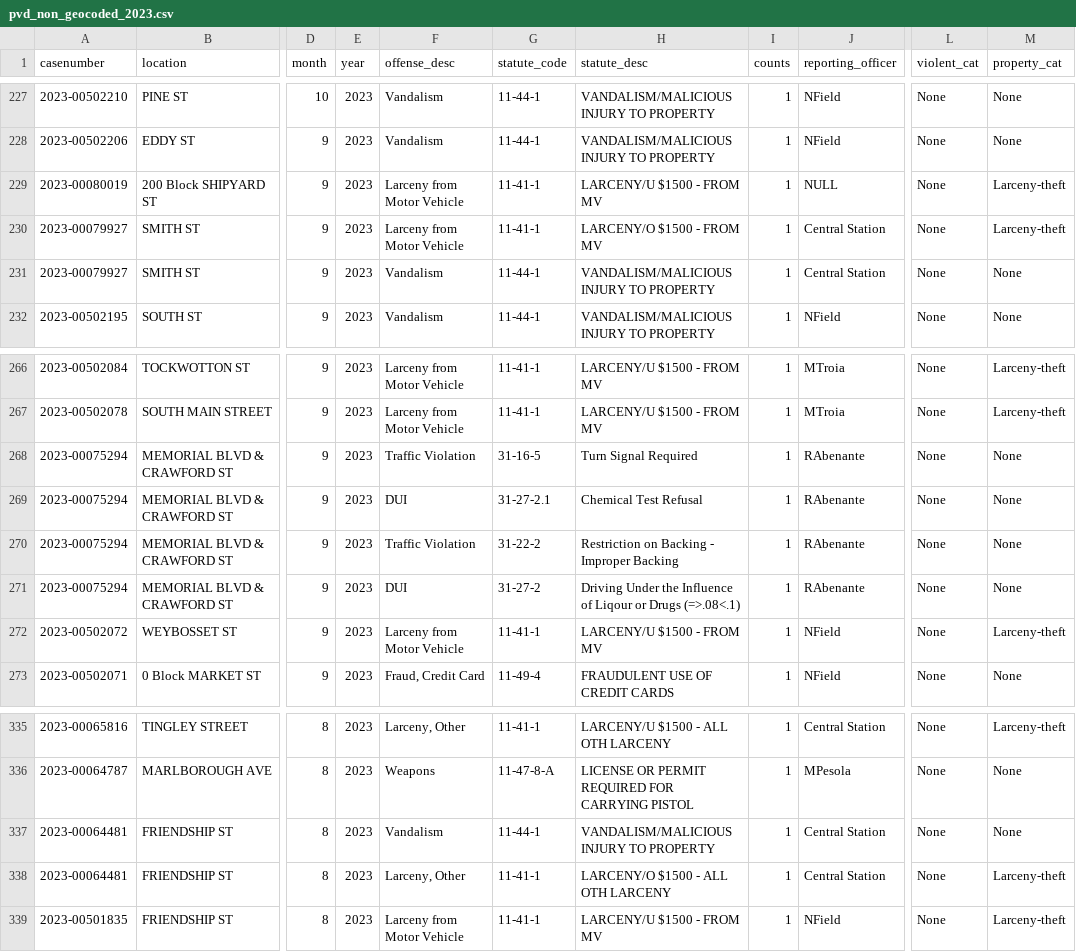
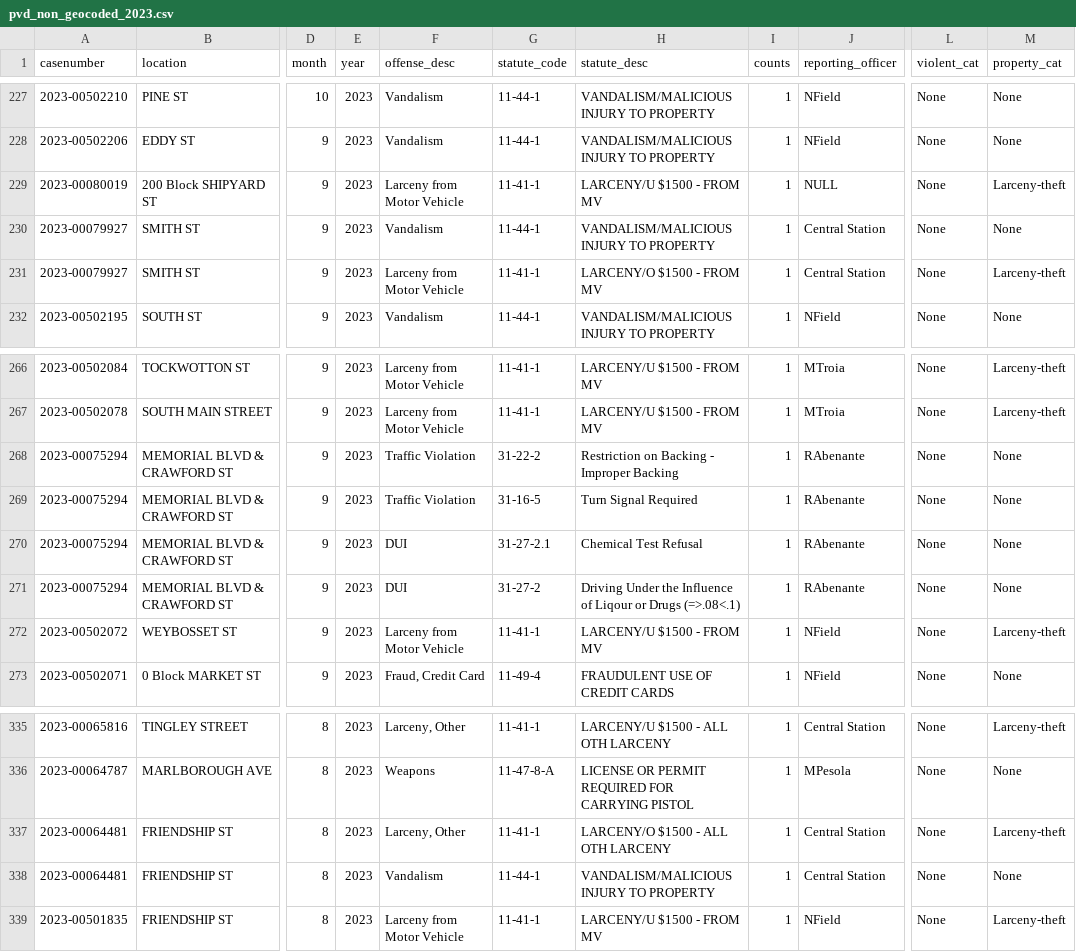
Before and after one commit to Brown-University-Library/geodata_pvdcrime, a CSV file: outputs/2023/pvd_non_geocoded_2023.csv, drawn as a sheet; only a part is shown, gaps mark what is left out; the diff covers the shown part only; the diff names each change by its address in the sheet, - before the commit and + after, or states it on an @@ line.

```diff
--- a/outputs/2023/pvd_non_geocoded_2023.csv
+++ b/outputs/2023/pvd_non_geocoded_2023.csv
-F230 (offense_desc): Larceny from Motor Vehicle
+F230 (offense_desc): Vandalism
-G230 (statute_code): 11-41-1
+G230 (statute_code): 11-44-1
-H230 (statute_desc): LARCENY/O $1500 - FROM MV
+H230 (statute_desc): VANDALISM/MALICIOUS INJURY TO PROPERTY
-M230 (property_cat): Larceny-theft
+M230 (property_cat): None
-F231 (offense_desc): Vandalism
+F231 (offense_desc): Larceny from Motor Vehicle
-G231 (statute_code): 11-44-1
+G231 (statute_code): 11-41-1
-H231 (statute_desc): VANDALISM/MALICIOUS INJURY TO PROPERTY
+H231 (statute_desc): LARCENY/O $1500 - FROM MV
-M231 (property_cat): None
+M231 (property_cat): Larceny-theft
-G268 (statute_code): 31-16-5
+G268 (statute_code): 31-22-2
-H268 (statute_desc): Turn Signal Required
+H268 (statute_desc): Restriction on Backing - Improper Backing
-F269 (offense_desc): DUI
+F269 (offense_desc): Traffic Violation
-G269 (statute_code): 31-27-2.1
+G269 (statute_code): 31-16-5
-H269 (statute_desc): Chemical Test Refusal
+H269 (statute_desc): Turn Signal Required
-F270 (offense_desc): Traffic Violation
+F270 (offense_desc): DUI
-G270 (statute_code): 31-22-2
+G270 (statute_code): 31-27-2.1
-H270 (statute_desc): Restriction on Backing - Improper Backing
+H270 (statute_desc): Chemical Test Refusal
-F337 (offense_desc): Vandalism
+F337 (offense_desc): Larceny, Other
-G337 (statute_code): 11-44-1
+G337 (statute_code): 11-41-1
-H337 (statute_desc): VANDALISM/MALICIOUS INJURY TO PROPERTY
+H337 (statute_desc): LARCENY/O $1500 - ALL OTH LARCENY
-M337 (property_cat): None
+M337 (property_cat): Larceny-theft
-F338 (offense_desc): Larceny, Other
+F338 (offense_desc): Vandalism
-G338 (statute_code): 11-41-1
+G338 (statute_code): 11-44-1
-H338 (statute_desc): LARCENY/O $1500 - ALL OTH LARCENY
+H338 (statute_desc): VANDALISM/MALICIOUS INJURY TO PROPERTY
-M338 (property_cat): Larceny-theft
+M338 (property_cat): None
```
Also changed, not shown: 29 edited cells elsewhere in this file, outputs/2024/pvd_non_geocoded_2024.csv, outputs/all/pvd_non_geocoded.csv, 15 other files.
